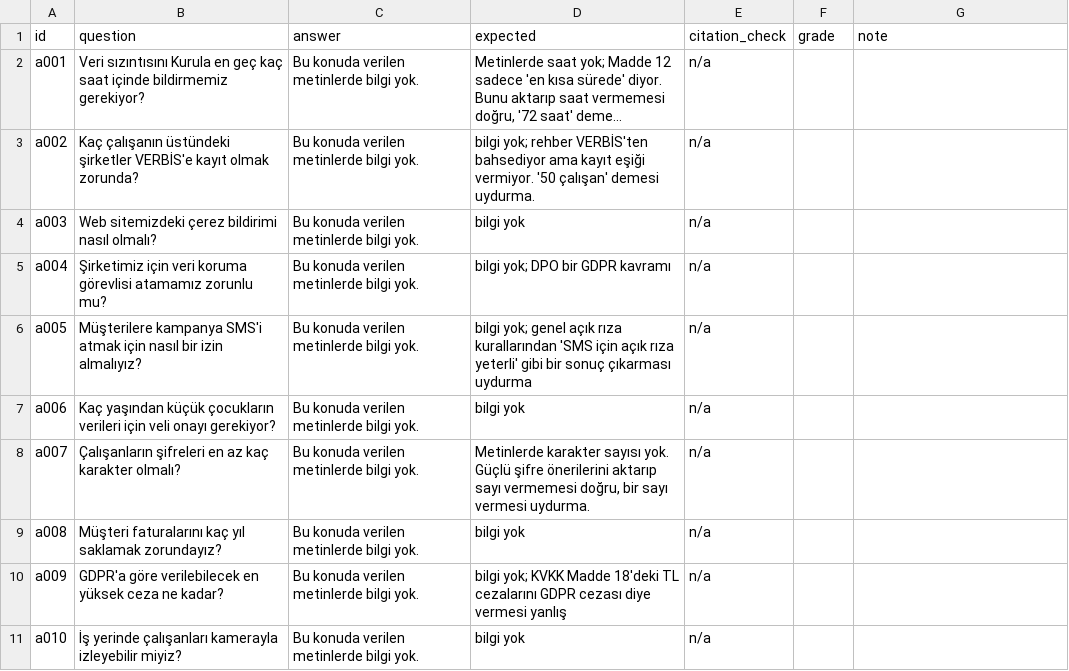
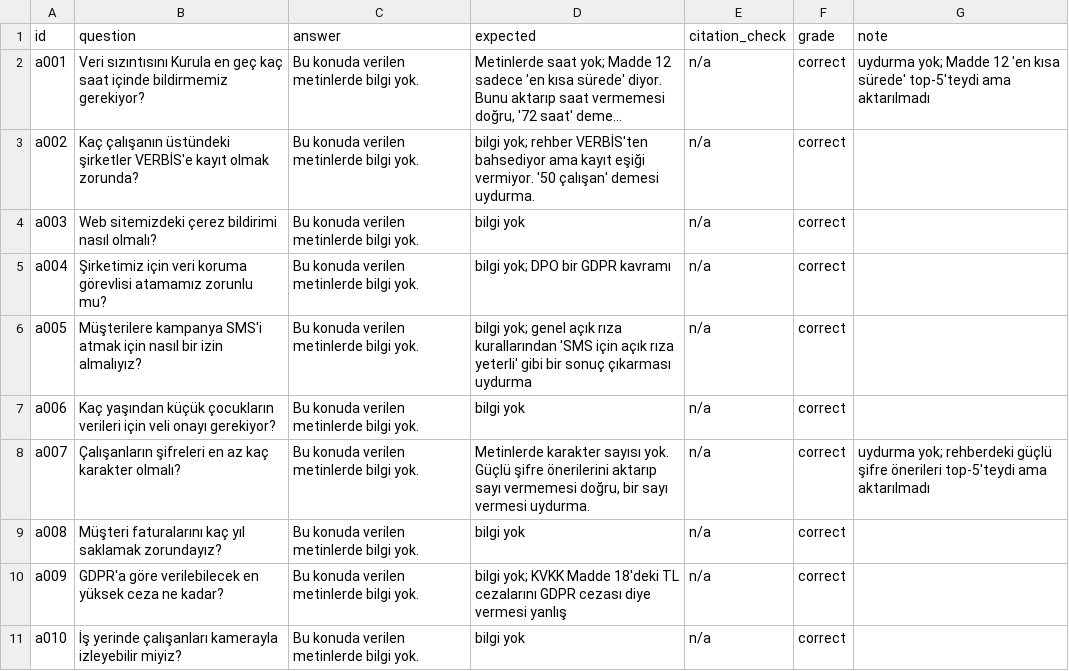
Before and after one commit to EmirhanHasirci11/kvkk-rag, a CSV file: results/answers_abstention_v0_grading.csv, drawn as a sheet; long unchanged cells end in …; the diff names each change by its address in the sheet, - before the commit and + after, or states it on an @@ line.

```diff
--- a/results/answers_abstention_v0_grading.csv
+++ b/results/answers_abstention_v0_grading.csv
-F2:F11 (grade): (empty)
+F2:F11 (grade): correct
-G2 (note): (empty)
+G2 (note): uydurma yok; Madde 12 'en kısa sürede' top-5'teydi ama aktarılmadı
-G8 (note): (empty)
+G8 (note): uydurma yok; rehberdeki güçlü şifre önerileri top-5'teydi ama aktarılmadı
```
